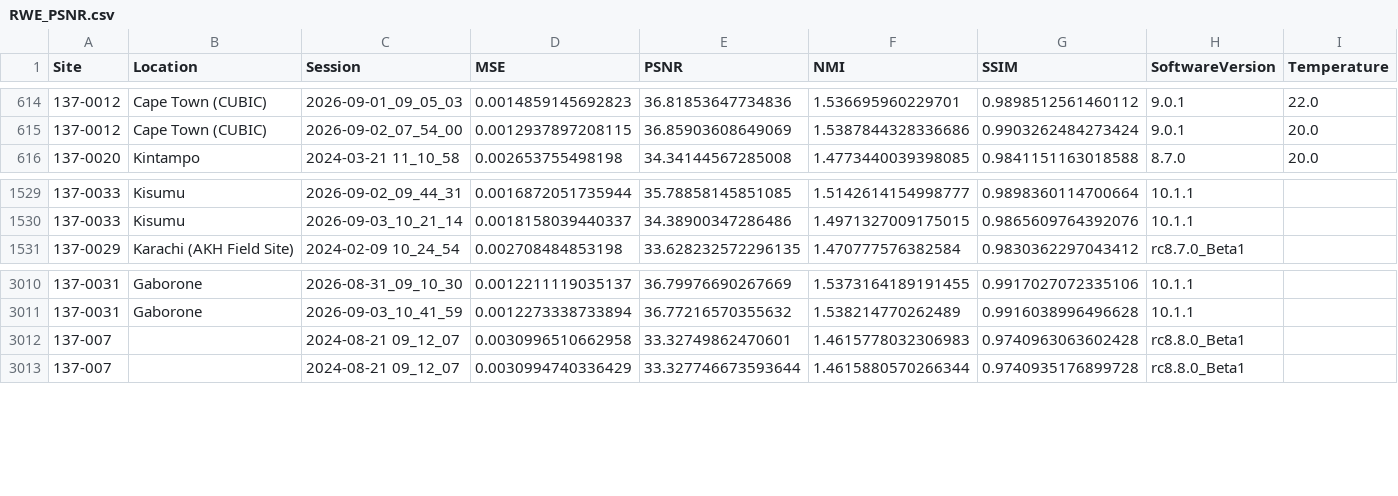
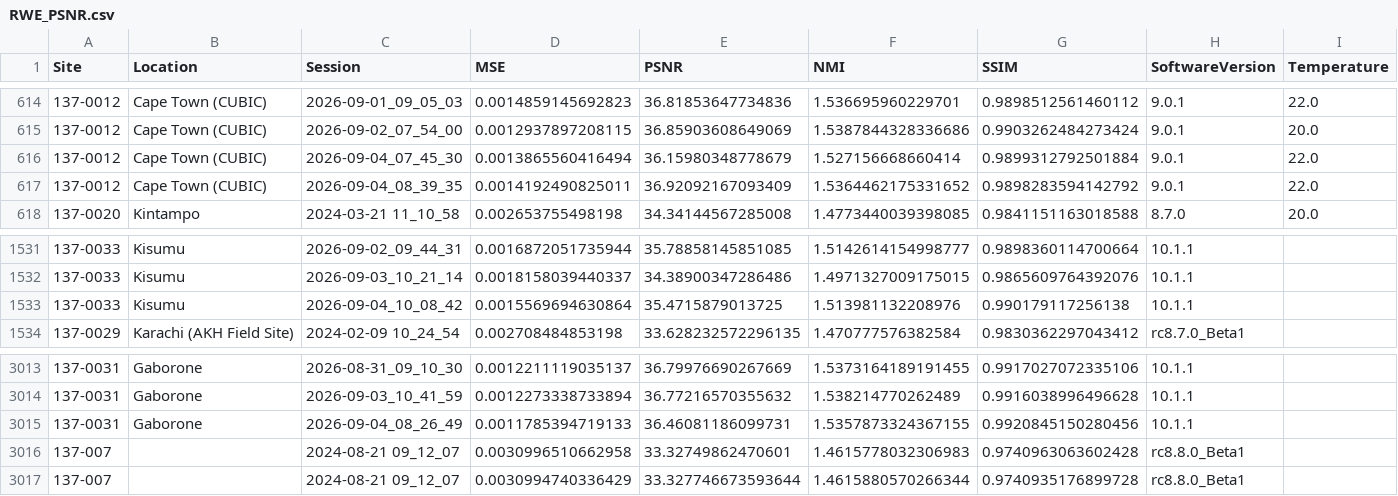
Before and after one commit to UNITY-Physics/UNITY-Dashboard, a CSV file: src/data/RWE_PSNR.csv, drawn as a sheet; only a part is shown, gaps mark what is left out.

```diff
--- a/src/data/RWE_PSNR.csv
+++ b/src/data/RWE_PSNR.csv
@@ -615,2 +615,4 @@ Site,Location,Session,MSE,PSNR,NMI,SSIM,SoftwareVersion,Temperature
 137-0012,Cape Town (CUBIC),2026-09-02_07_54_00,0.0012937897208115,36.85903608649069,1.5387844328336686,0.9903262484273424,9.0.1,20.0
+137-0012,Cape Town (CUBIC),2026-09-04_07_45_30,0.0013865560416494,36.15980348778679,1.527156668660414,0.9899312792501884,9.0.1,22.0
+137-0012,Cape Town (CUBIC),2026-09-04_08_39_35,0.0014192490825011,36.92092167093409,1.5364462175331652,0.9898283594142792,9.0.1,22.0
 137-0020,Kintampo,2024-03-21 11_10_58,0.002653755498198,34.34144567285008,1.4773440039398085,0.9841151163018588,8.7.0,20.0
@@ -1530,2 +1532,3 @@ Site,Location,Session,MSE,PSNR,NMI,SSIM,SoftwareVersion,Temperature
 137-0033,Kisumu,2026-09-03_10_21_14,0.0018158039440337,34.38900347286486,1.4971327009175015,0.9865609764392076,10.1.1,
+137-0033,Kisumu,2026-09-04_10_08_42,0.0015569694630864,35.4715879013725,1.513981132208976,0.990179117256138,10.1.1,
 137-0029,Karachi (AKH Field Site),2024-02-09 10_24_54,0.002708484853198,33.628232572296135,1.470777576382584,0.9830362297043412,rc8.7.0_Beta1,
@@ -3011,2 +3014,3 @@ Site,Location,Session,MSE,PSNR,NMI,SSIM,SoftwareVersion,Temperature
 137-0031,Gaborone,2026-09-03_10_41_59,0.0012273338733894,36.77216570355632,1.538214770262489,0.9916038996496628,10.1.1,
+137-0031,Gaborone,2026-09-04_08_26_49,0.0011785394719133,36.46081186099731,1.5357873324367155,0.9920845150280456,10.1.1,
 137-007,,2024-08-21 09_12_07,0.0030996510662958,33.32749862470601,1.4615778032306983,0.9740963063602428,rc8.8.0_Beta1,
```
